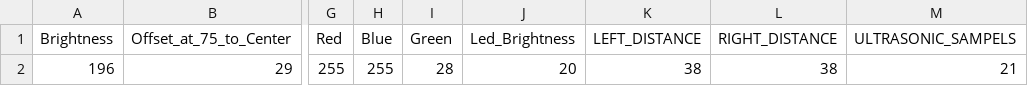
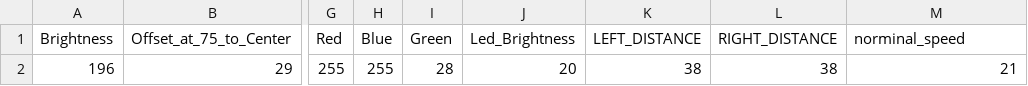
Before and after one commit to Lenium37/Model-M, a CSV file: sketch_200205a/Settings.csv, drawn as a sheet; only a part is shown, gaps mark what is left out; the diff names each change by its address in the sheet, - before the commit and + after, or states it on an @@ line.

Commit message:
App now controls the norminal speed
App now controls the norminal speed

```diff
--- a/sketch_200205a/Settings.csv
+++ b/sketch_200205a/Settings.csv
-M1: ULTRASONIC_SAMPELS
+M1: norminal_speed
```
Also changed, not shown: 7 other files.
